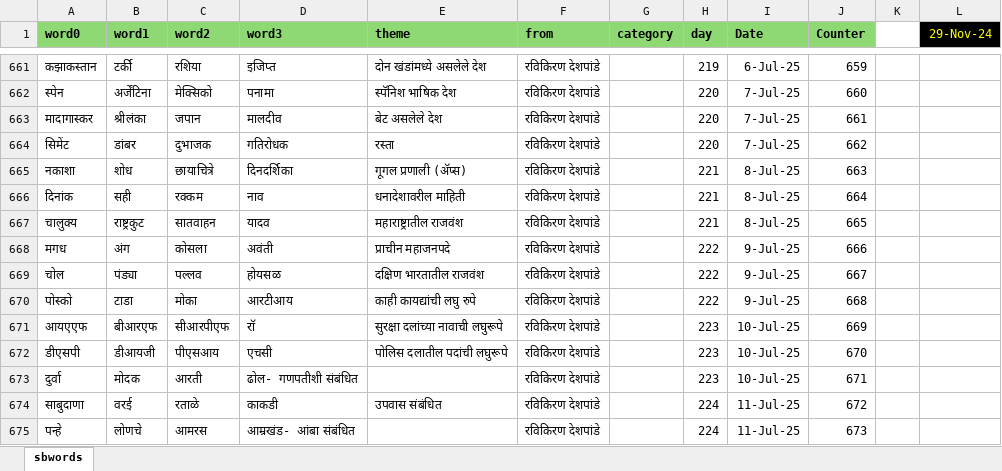
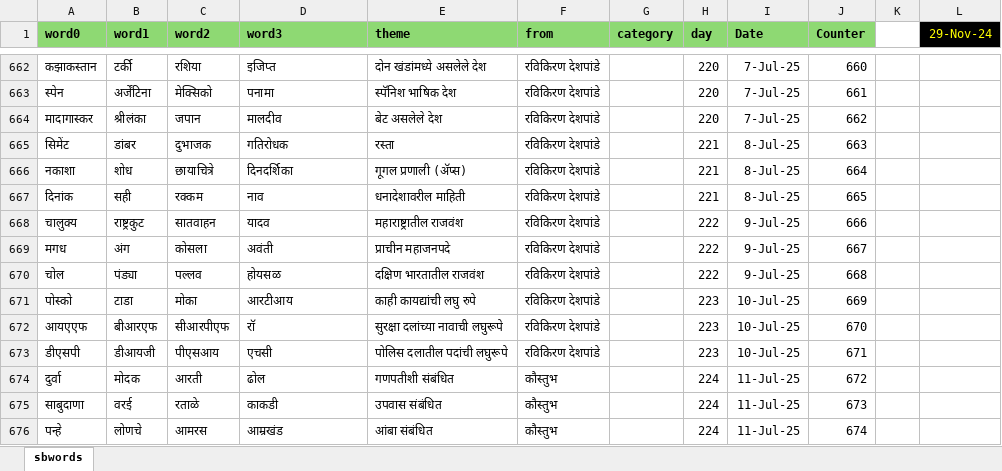
Before and after one commit to hrishinene/shabdakala, an Excel workbook: code/shabdakala/resource/sbwords.xlsx, sheet sbwords, drawn as a sheet; only a part is shown, gaps mark what is left out; values as stored, in another font and other column widths than the file's, no borders; conditional formats not drawn; addresses are those after the commit; the diff covers the shown part only; the diff names each change by its address in the sheet, - before the commit and + after, or states it on an @@ line.

Commit message:
Words change

```diff
--- a/code/shabdakala/resource/sbwords.xlsx (sheet sbwords)
+++ b/code/shabdakala/resource/sbwords.xlsx (sheet sbwords)
-H662 (day): 219
+H662 (day): 220
-I662 (Date): 6-Jul-25
+I662 (Date): 7-Jul-25
-J662 (Counter): 659
+J662 (Counter): 660
-J663 (Counter): 660
+J663 (Counter): 661
-J664 (Counter): 661
+J664 (Counter): 662
-H665 (day): 220
+H665 (day): 221
-I665 (Date): 7-Jul-25
+I665 (Date): 8-Jul-25
-J665 (Counter): 662
+J665 (Counter): 663
-J666 (Counter): 663
+J666 (Counter): 664
-J667 (Counter): 664
+J667 (Counter): 665
-H668 (day): 221
+H668 (day): 222
-I668 (Date): 8-Jul-25
+I668 (Date): 9-Jul-25
-J668 (Counter): 665
+J668 (Counter): 666
-J669 (Counter): 666
+J669 (Counter): 667
-J670 (Counter): 667
+J670 (Counter): 668
-H671 (day): 222
+H671 (day): 223
-I671 (Date): 9-Jul-25
+I671 (Date): 10-Jul-25
-J671 (Counter): 668
+J671 (Counter): 669
-J672 (Counter): 669
+J672 (Counter): 670
-J673 (Counter): 670
+J673 (Counter): 671
-D674 (word3): ढोल- गणपतीशी संबंधित
+D674 (word3): ढोल
-E674 (theme): (empty)
+E674 (theme): गणपतीशी संबंधित
-F674:F676 (from): रविकिरण देशपांडे
+F674:F676 (from): कौस्तुभ
-H674 (day): 223
+H674 (day): 224
-I674 (Date): 10-Jul-25
+I674 (Date): 11-Jul-25
-J674 (Counter): 671
+J674 (Counter): 672
-J675 (Counter): 672
+J675 (Counter): 673
-D676 (word3): आम्रखंड- आंबा संबंधित
+D676 (word3): आम्रखंड
-E676 (theme): (empty)
+E676 (theme): आंबा संबंधित
-J676 (Counter): 673
+J676 (Counter): 674
```
Also changed, not shown: 1 added row, 1 removed row and 69 edited cells elsewhere in this sheet, formulas that keep their value, 1 other file.
